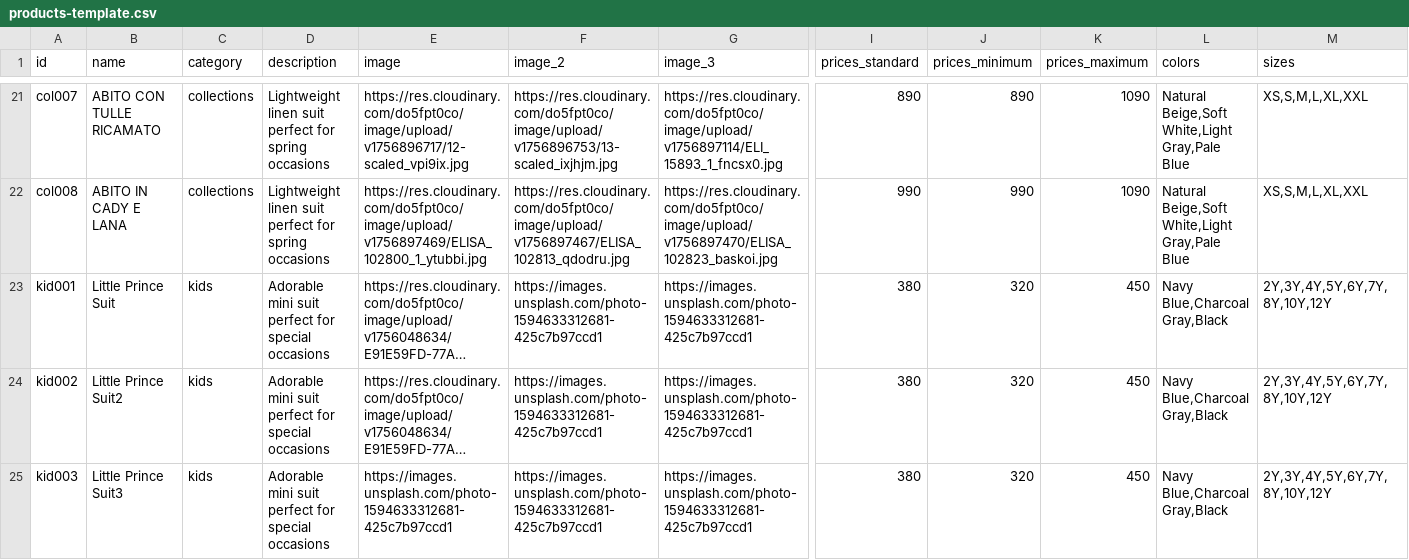
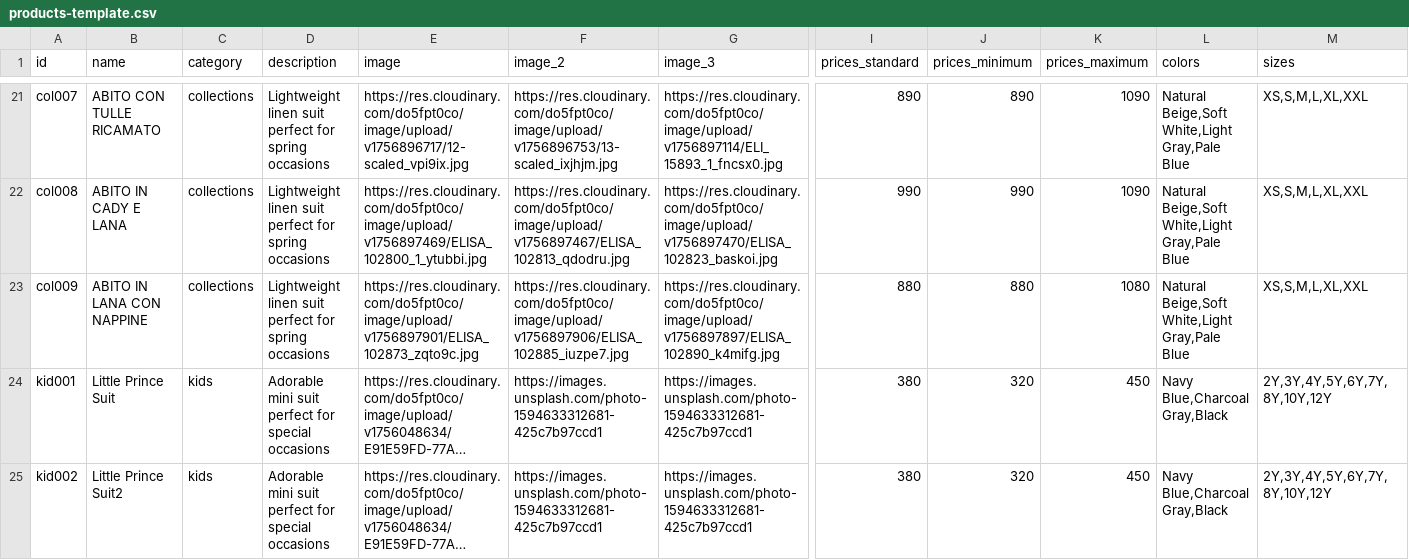
Before and after one commit to DeodatoS/atelier-site, a CSV file: assets/data/products-template.csv, drawn as a sheet; only a part is shown, gaps mark what is left out; the shorter side is filled out with more unchanged rows; long unchanged cells end in …; rows hold the shown columns only; the diff names each change by its address in the sheet, - before the commit and + after, or states it on an @@ line.

Commit message:
Update products CSV from Google Sheets - 2025-09-03T11:15:52.408Z

```diff
--- a/assets/data/products-template.csv
+++ b/assets/data/products-template.csv
+row 23: col009 | ABITO IN LANA CON NAPPINE | collections | Lightweight linen suit perfect for spring occasions | https://res.cloudinary.com/do5fpt0co/image/upload/v1756897901/ELISA_102873_zqto9c.jpg | https://res.cloudinary.com/do5fpt0co/image/upload/v1756897906/ELISA_102885_iuzpe7.jpg | https://res.cloudinary.com/do5fpt0co/image/upload/v1756897897/ELISA_102890_k4mifg.jpg | 880 | 880 | 1080 | Natural Beige,Soft White,Light Gray,Pale Blue | XS,S,M,L,XL,XXL
```
